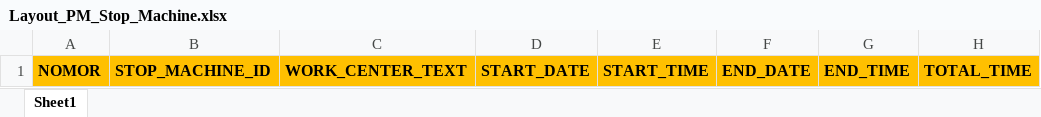
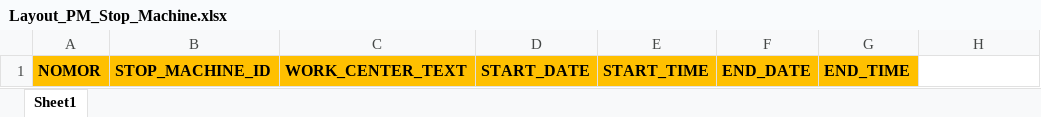
Before and after one commit to SeekorApel/sri_monthly_planning_fe, an Excel workbook: src/assets/Template Excel/Layout_PM_Stop_Machine.xlsx, sheet Sheet1, drawn as a sheet; values as stored, in another font and other column widths than the file's, no borders; the diff names each change by its address in the sheet, - before the commit and + after, or states it on an @@ line.

```diff
--- a/src/assets/Template Excel/Layout_PM_Stop_Machine.xlsx (sheet Sheet1)
+++ b/src/assets/Template Excel/Layout_PM_Stop_Machine.xlsx (sheet Sheet1)
-H1: TOTAL_TIME
+H1: (empty)
-H1 fill: #FFC000
+H1 fill: none
```
Also changed, not shown: src/assets/Template Excel/Layout_Detail_Delivery_Schedule.xlsx, src/assets/Template Excel/Layout_Machine_Extruding.xlsx, 8 other files.
